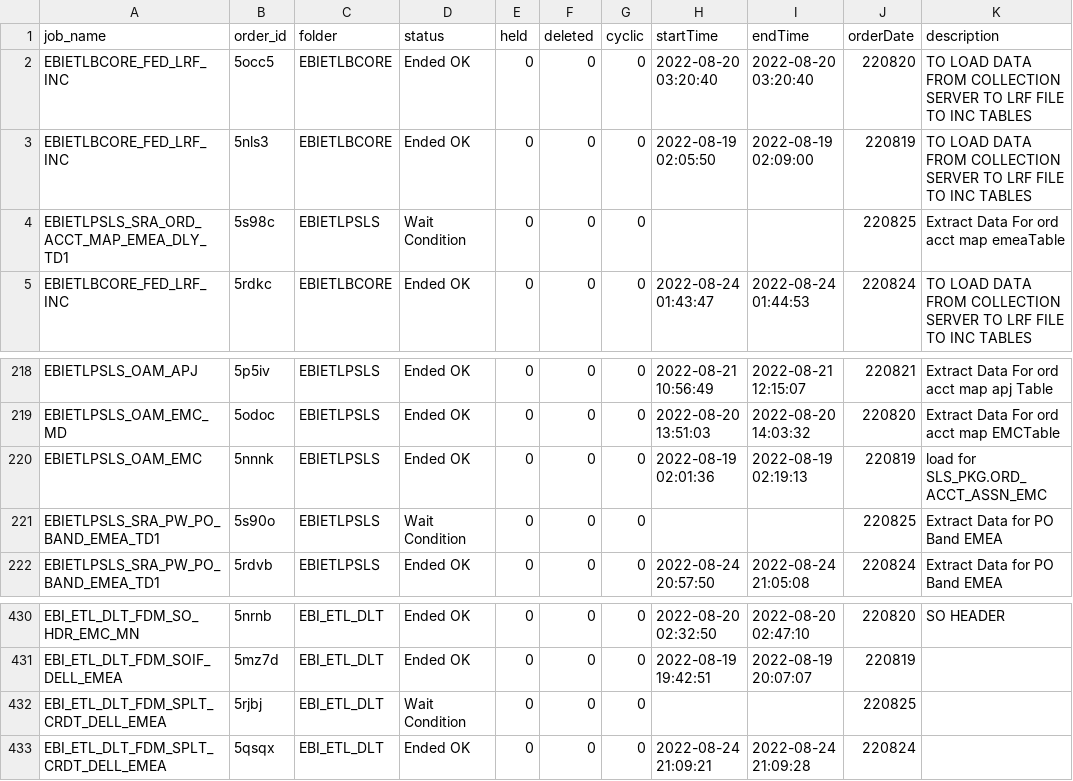
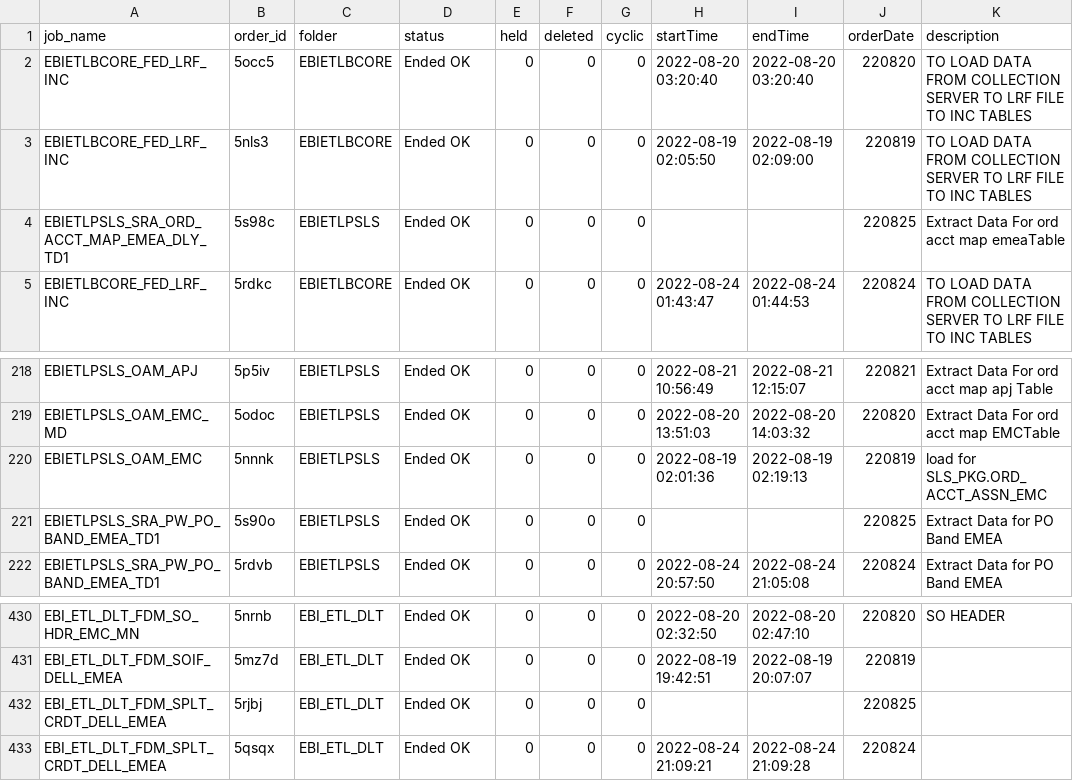
Before and after one commit to hnalubolu/Order_job_Status, a CSV file: ctm-logs.csv, drawn as a sheet; only a part is shown, gaps mark what is left out; the diff names each change by its address in the sheet, - before the commit and + after, or states it on an @@ line.

Commit message:
updates1

```diff
--- a/ctm-logs.csv
+++ b/ctm-logs.csv
-D4 (status): Wait Condition
+D4 (status): Ended OK
-D221 (status): Wait Condition
+D221 (status): Ended OK
-D432 (status): Wait Condition
+D432 (status): Ended OK
```
